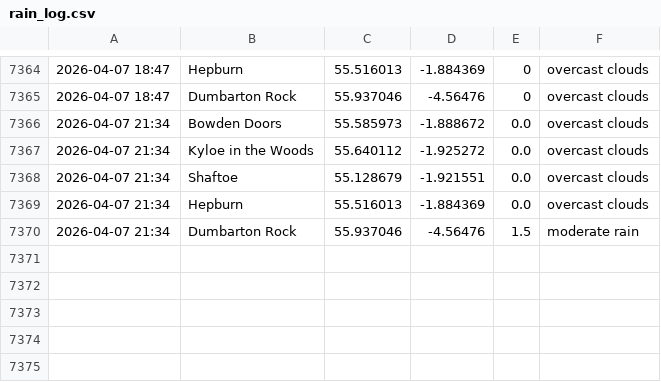
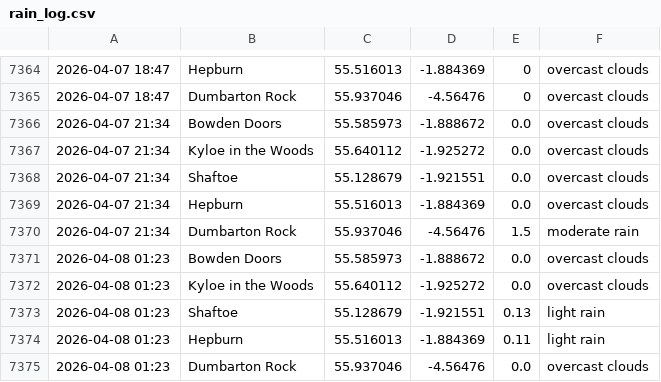
Before and after one commit to megan-leek/weather-dashboard, a CSV file: data/rain_log.csv, drawn as a sheet; only a part is shown, gaps mark what is left out; the diff names each change by its address in the sheet, - before the commit and + after, or states it on an @@ line.

Commit message:
Update rain log [auto]

```diff
--- a/data/rain_log.csv
+++ b/data/rain_log.csv
+row 7371: 2026-04-08 01:23 | Bowden Doors | 55.585973 | -1.888672 | 0.0 | overcast clouds
+row 7372: 2026-04-08 01:23 | Kyloe in the Woods | 55.640112 | -1.925272 | 0.0 | overcast clouds
+row 7373: 2026-04-08 01:23 | Shaftoe | 55.128679 | -1.921551 | 0.13 | light rain
+row 7374: 2026-04-08 01:23 | Hepburn | 55.516013 | -1.884369 | 0.11 | light rain
+row 7375: 2026-04-08 01:23 | Dumbarton Rock | 55.937046 | -4.56476 | 0.0 | overcast clouds
```
